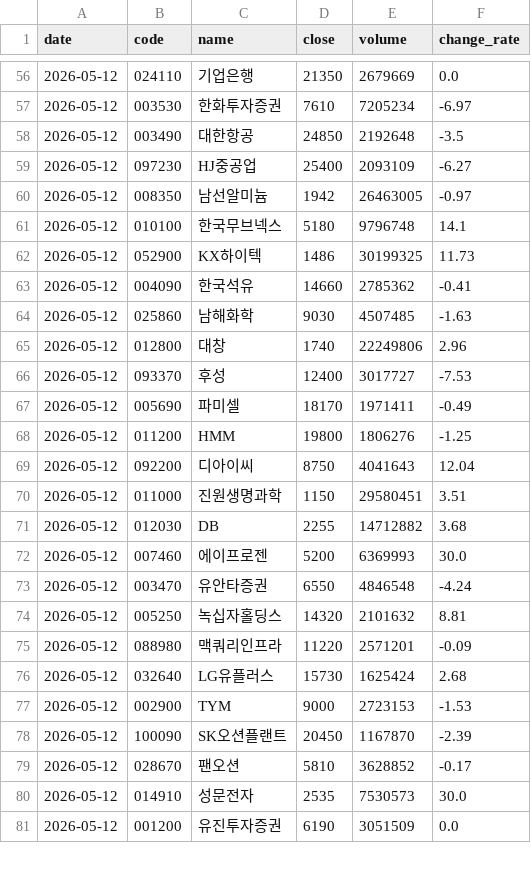
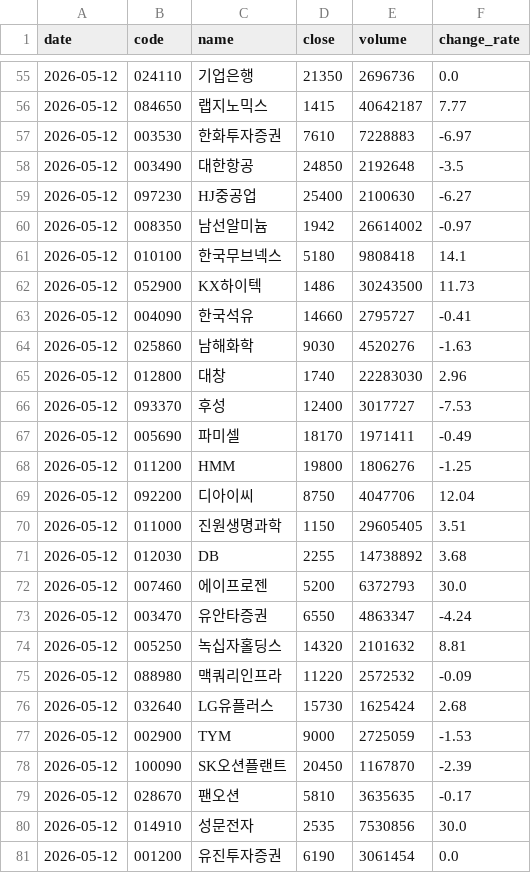
Before and after one commit to stanleyim/choonsimi, a CSV file: history.csv, drawn as a sheet; only a part is shown, gaps mark what is left out; the diff covers the shown part only.

```diff
--- a/history.csv
+++ b/history.csv
@@ -56,11 +55,12 @@
-2026-05-12,024110,기업은행,21350,2679669,0.0
-2026-05-12,003530,한화투자증권,7610,7205234,-6.97
+2026-05-12,024110,기업은행,21350,2696736,0.0
+2026-05-12,084650,랩지노믹스,1415,40642187,7.77
+2026-05-12,003530,한화투자증권,7610,7228883,-6.97
 2026-05-12,003490,대한항공,24850,2192648,-3.5
-2026-05-12,097230,HJ중공업,25400,2093109,-6.27
-2026-05-12,008350,남선알미늄,1942,26463005,-0.97
-2026-05-12,010100,한국무브넥스,5180,9796748,14.1
-2026-05-12,052900,KX하이텍,1486,30199325,11.73
-2026-05-12,004090,한국석유,14660,2785362,-0.41
-2026-05-12,025860,남해화학,9030,4507485,-1.63
-2026-05-12,012800,대창,1740,22249806,2.96
+2026-05-12,097230,HJ중공업,25400,2100630,-6.27
+2026-05-12,008350,남선알미늄,1942,26614002,-0.97
+2026-05-12,010100,한국무브넥스,5180,9808418,14.1
+2026-05-12,052900,KX하이텍,1486,30243500,11.73
+2026-05-12,004090,한국석유,14660,2795727,-0.41
+2026-05-12,025860,남해화학,9030,4520276,-1.63
+2026-05-12,012800,대창,1740,22283030,2.96
 2026-05-12,093370,후성,12400,3017727,-7.53
@@ -68,14 +68,14 @@
 2026-05-12,011200,HMM,19800,1806276,-1.25
-2026-05-12,092200,디아이씨,8750,4041643,12.04
-2026-05-12,011000,진원생명과학,1150,29580451,3.51
-2026-05-12,012030,DB,2255,14712882,3.68
-2026-05-12,007460,에이프로젠,5200,6369993,30.0
-2026-05-12,003470,유안타증권,6550,4846548,-4.24
+2026-05-12,092200,디아이씨,8750,4047706,12.04
+2026-05-12,011000,진원생명과학,1150,29605405,3.51
+2026-05-12,012030,DB,2255,14738892,3.68
+2026-05-12,007460,에이프로젠,5200,6372793,30.0
+2026-05-12,003470,유안타증권,6550,4863347,-4.24
 2026-05-12,005250,녹십자홀딩스,14320,2101632,8.81
-2026-05-12,088980,맥쿼리인프라,11220,2571201,-0.09
+2026-05-12,088980,맥쿼리인프라,11220,2572532,-0.09
 2026-05-12,032640,LG유플러스,15730,1625424,2.68
-2026-05-12,002900,TYM,9000,2723153,-1.53
+2026-05-12,002900,TYM,9000,2725059,-1.53
 2026-05-12,100090,SK오션플랜트,20450,1167870,-2.39
-2026-05-12,028670,팬오션,5810,3628852,-0.17
-2026-05-12,014910,성문전자,2535,7530573,30.0
-2026-05-12,001200,유진투자증권,6190,3051509,0.0
+2026-05-12,028670,팬오션,5810,3635635,-0.17
+2026-05-12,014910,성문전자,2535,7530856,30.0
+2026-05-12,001200,유진투자증권,6190,3061454,0.0
```
Also changed, not shown: 1 removed row and 45 edited cells elsewhere in this file, 2 other files.
